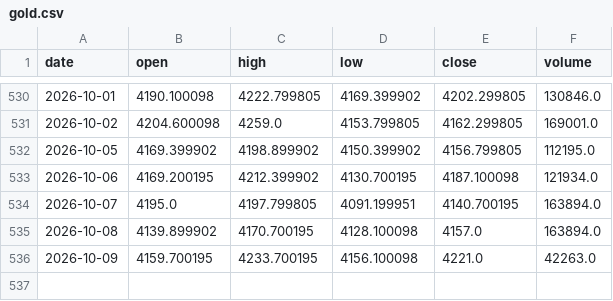
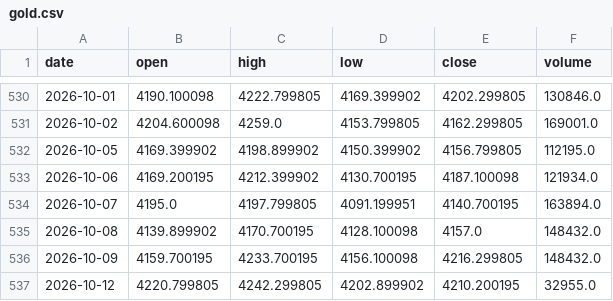
Before and after one commit to Isaac-Lee/market-indicator-tracker, a CSV file: data/gold.csv, drawn as a sheet; only a part is shown, gaps mark what is left out.

```diff
--- a/data/gold.csv
+++ b/data/gold.csv
@@ -534,3 +534,4 @@ date,open,high,low,close,volume
 2026-10-07,4195.0,4197.799805,4091.199951,4140.700195,163894.0
-2026-10-08,4139.899902,4170.700195,4128.100098,4157.0,163894.0
-2026-10-09,4159.700195,4233.700195,4156.100098,4221.0,42263.0
+2026-10-08,4139.899902,4170.700195,4128.100098,4157.0,148432.0
+2026-10-09,4159.700195,4233.700195,4156.100098,4216.299805,148432.0
+2026-10-12,4220.799805,4242.299805,4202.899902,4210.200195,32955.0
```
Also changed, not shown: data/btc.csv, data/dow.csv, 18 other files.
